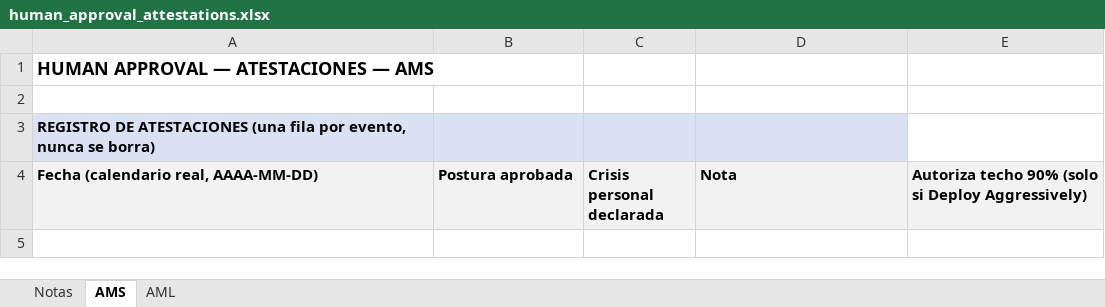
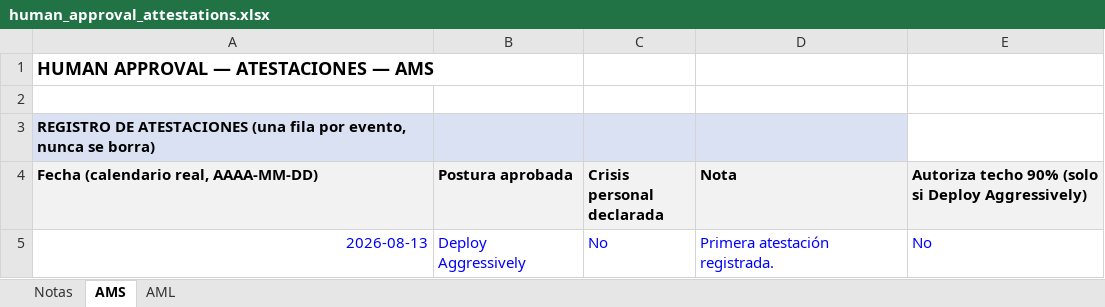
Before and after one commit to amanzanossaez-coder/SOP_Research_Engine, an Excel workbook: data/raw/human_approval_attestations.xlsx, sheet AMS, drawn as a sheet; values as stored, in another font and other column widths than the file's, no borders; the diff names each change by its address in the sheet, - before the commit and + after, or states it on an @@ line.

Commit message:
Primera atestación real Human Approval (AMS); RE-043.2: Cajas/Proyecciones ya no se leen como patrimonios. CONSTITUTION v1.8, governance v1.91

```diff
--- a/data/raw/human_approval_attestations.xlsx (sheet AMS)
+++ b/data/raw/human_approval_attestations.xlsx (sheet AMS)
+row 5: 2026-08-13 | Deploy Aggressively | No | Primera atestación registrada. | No
```
Also changed, not shown: data/raw/personal_capacity_facts.xlsx, 4 other files.
